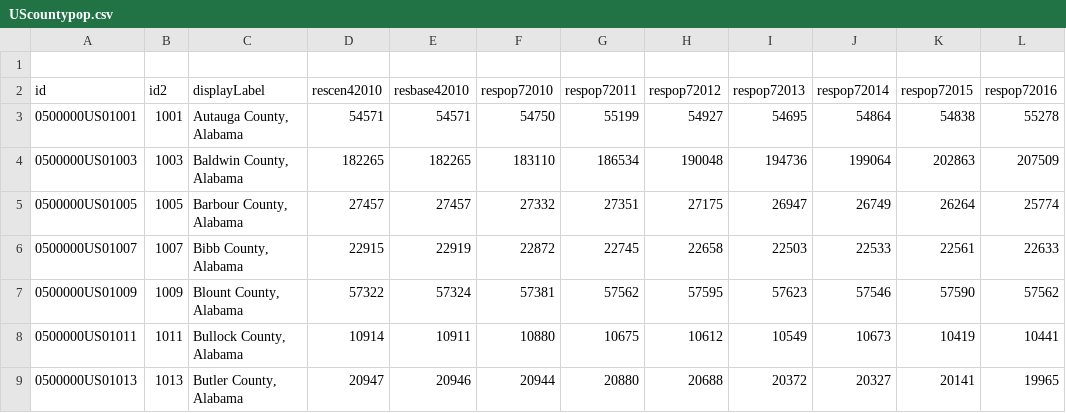
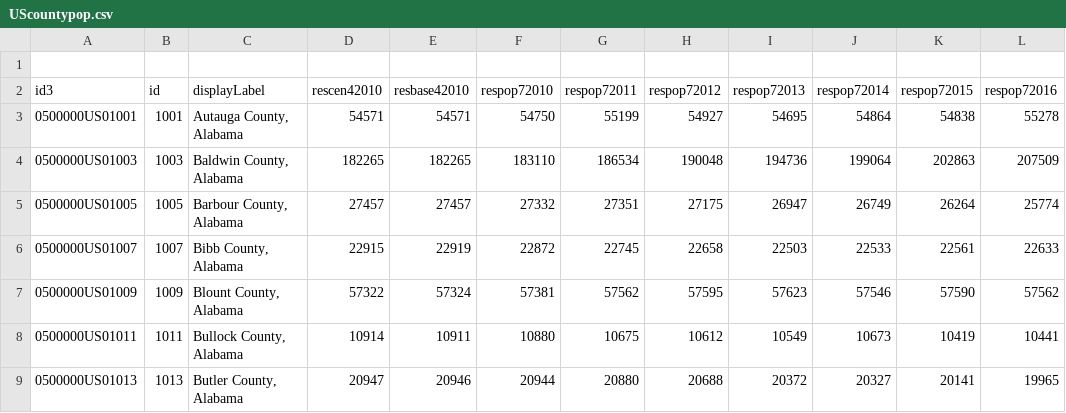
Before and after one commit to arturoneill/D3stuff, a CSV file: data/UScountypop.csv, drawn as a sheet; only a part is shown; the diff names each change by its address in the sheet, - before the commit and + after, or states it on an @@ line.

Commit message:
Update UScountypop.csv

```diff
--- a/data/UScountypop.csv
+++ b/data/UScountypop.csv
-A2: id
+A2: id3
-B2: id2
+B2: id
```
